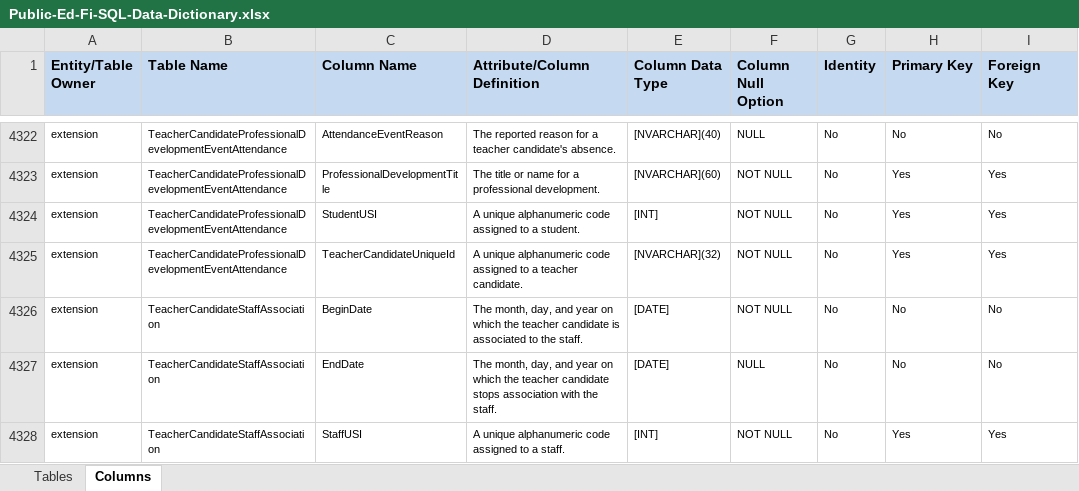
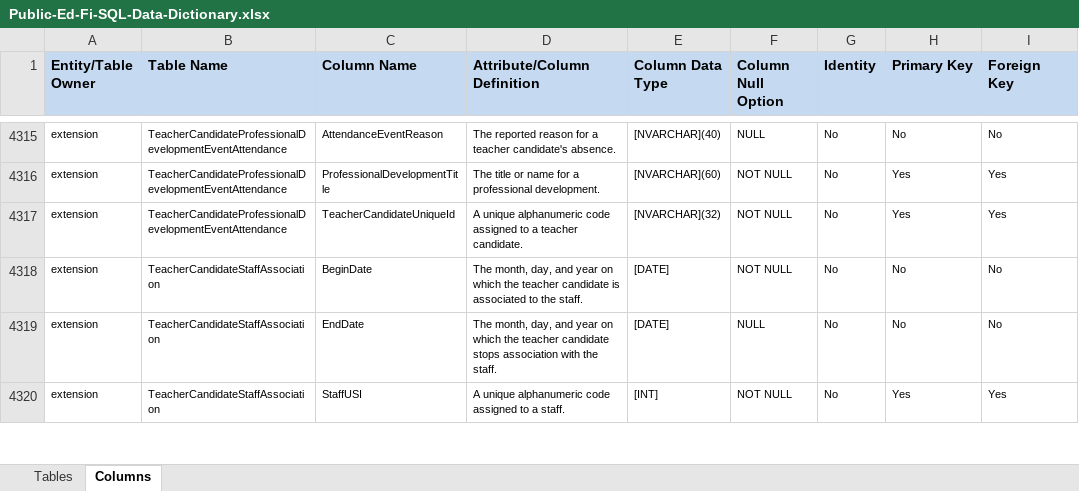
Before and after one commit to KleinISD-EdFi/MetaEd-TPDP-Files, an Excel workbook: MetaEdOutput/DataDictionary/Public-Ed-Fi-SQL-Data-Dictionary.xlsx, sheet Columns, drawn as a sheet; only a part is shown, gaps mark what is left out; values as stored, in another font and other column widths than the file's, no borders; the diff covers the shown part only; the diff names each change by its address in the sheet, - before the commit and + after, or states it on an @@ line.

```diff
--- a/MetaEdOutput/DataDictionary/Public-Ed-Fi-SQL-Data-Dictionary.xlsx (sheet Columns)
+++ b/MetaEdOutput/DataDictionary/Public-Ed-Fi-SQL-Data-Dictionary.xlsx (sheet Columns)
-row 4324: extension | TeacherCandidateProfessionalDevelopmentEventAttendance | StudentUSI | A unique alphanumeric code assigned to a student. | [INT] | NOT NULL | No | Yes | Yes
```
Also changed, not shown: 15 removed rows and 1 edited cell elsewhere in this sheet, MetaEdOutput/DataDictionary/Public-Ed-Fi-XML-Data-Dictionary.xlsx, MetaEdOutput/Ed-Fi-Handbook/Ed-Fi-Handbook.xlsx, 5 other files.
